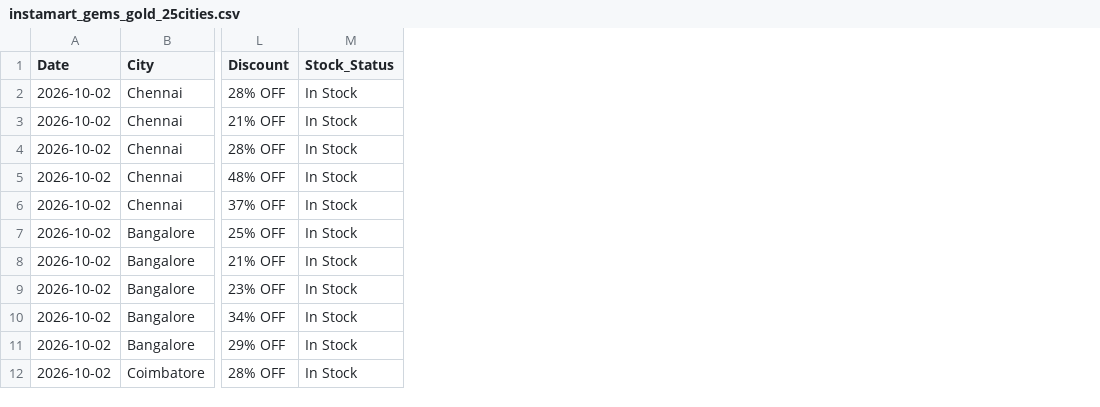
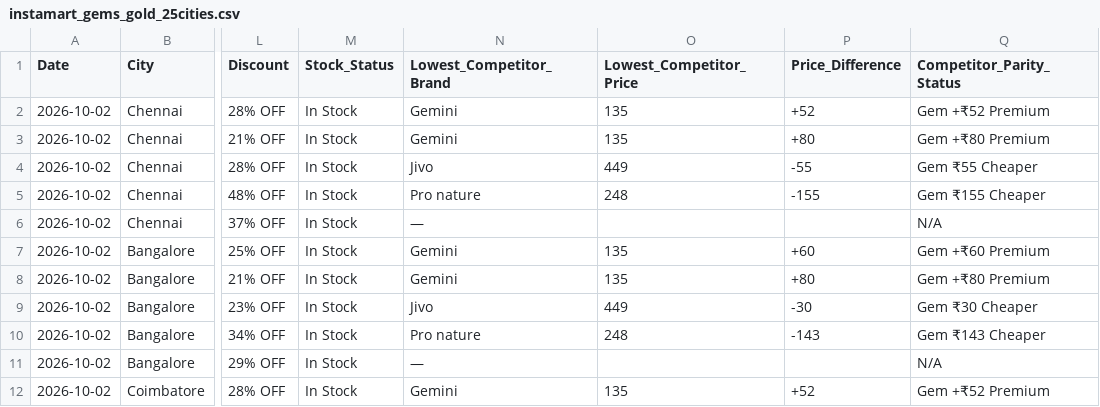
Before and after one commit to mohammedr-rgb/ARRA-BETTER-LIVING, a CSV file: public/data/instamart_gems_gold_25cities.csv, drawn as a sheet; only a part is shown, gaps mark what is left out; the diff names each change by its address in the sheet, - before the commit and + after, or states it on an @@ line.

Commit message:
feat: add full competitor benchmarks to CSV & XLSX exports with parity status & price differences

```diff
--- a/public/data/instamart_gems_gold_25cities.csv
+++ b/public/data/instamart_gems_gold_25cities.csv
+column N (Lowest_Competitor_Brand), rows 2-12: Gemini | Gemini | Jivo | Pro nature | — | Gemini | Gemini | Jivo | Pro nature | — | Gemini
+column O (Lowest_Competitor_Price), rows 2-12: 135 | 135 | 449 | 248 |  | 135 | 135 | 449 | 248 |  | 135
+column P (Price_Difference), rows 2-12: +52 | +80 | -55 | -155 |  | +60 | +80 | -30 | -143 |  | +52
+column Q (Competitor_Parity_Status), rows 2-12: Gem +₹52 Premium | Gem +₹80 Premium | Gem ₹55 Cheaper | Gem ₹155 Cheaper | N/A | Gem +₹60 Premium | Gem +₹80 Premium | Gem ₹30 Cheaper | Gem ₹143 Cheaper | N/A | Gem +₹52 Premium
```
Also changed, not shown: 4 other files.
